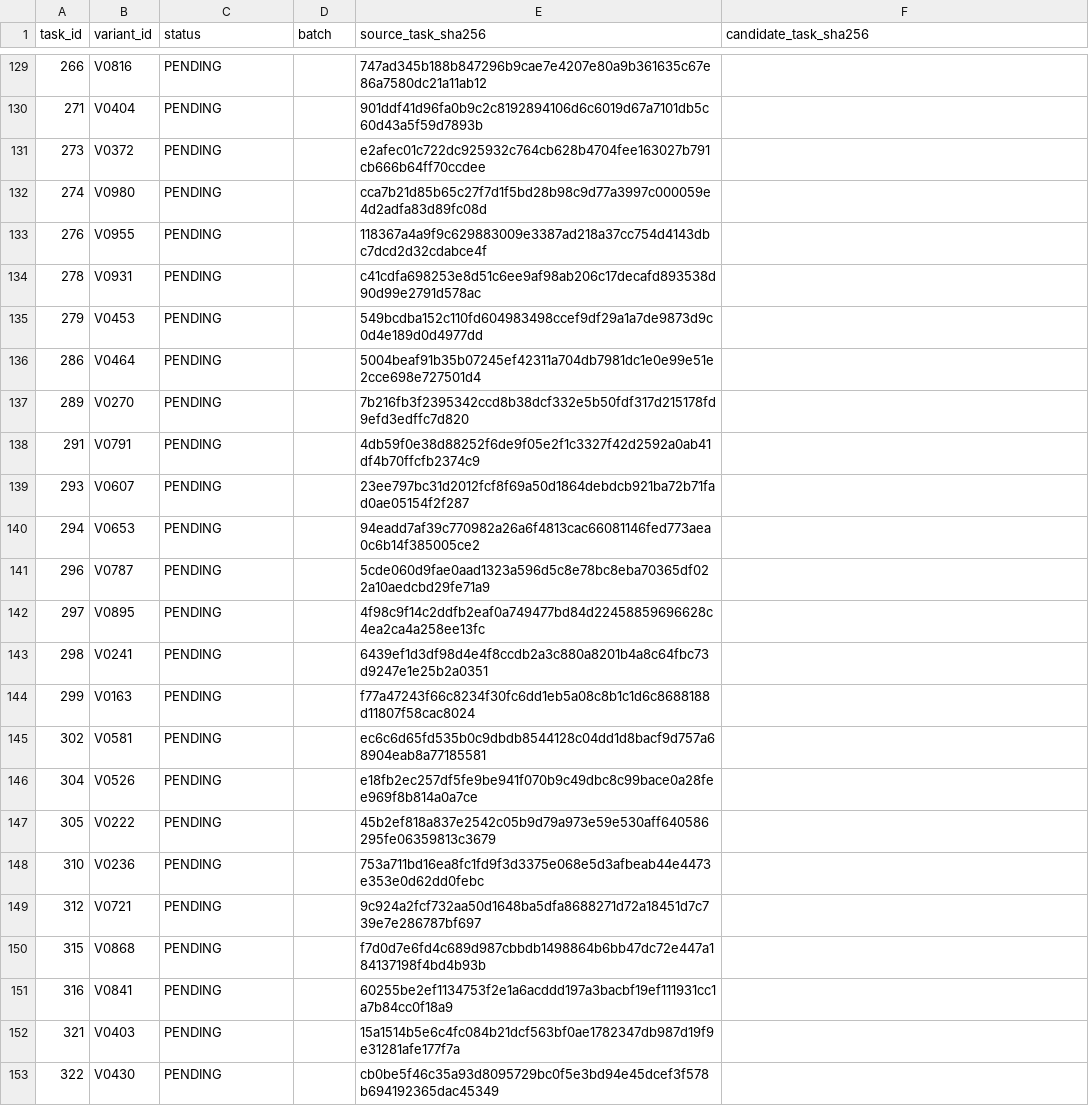
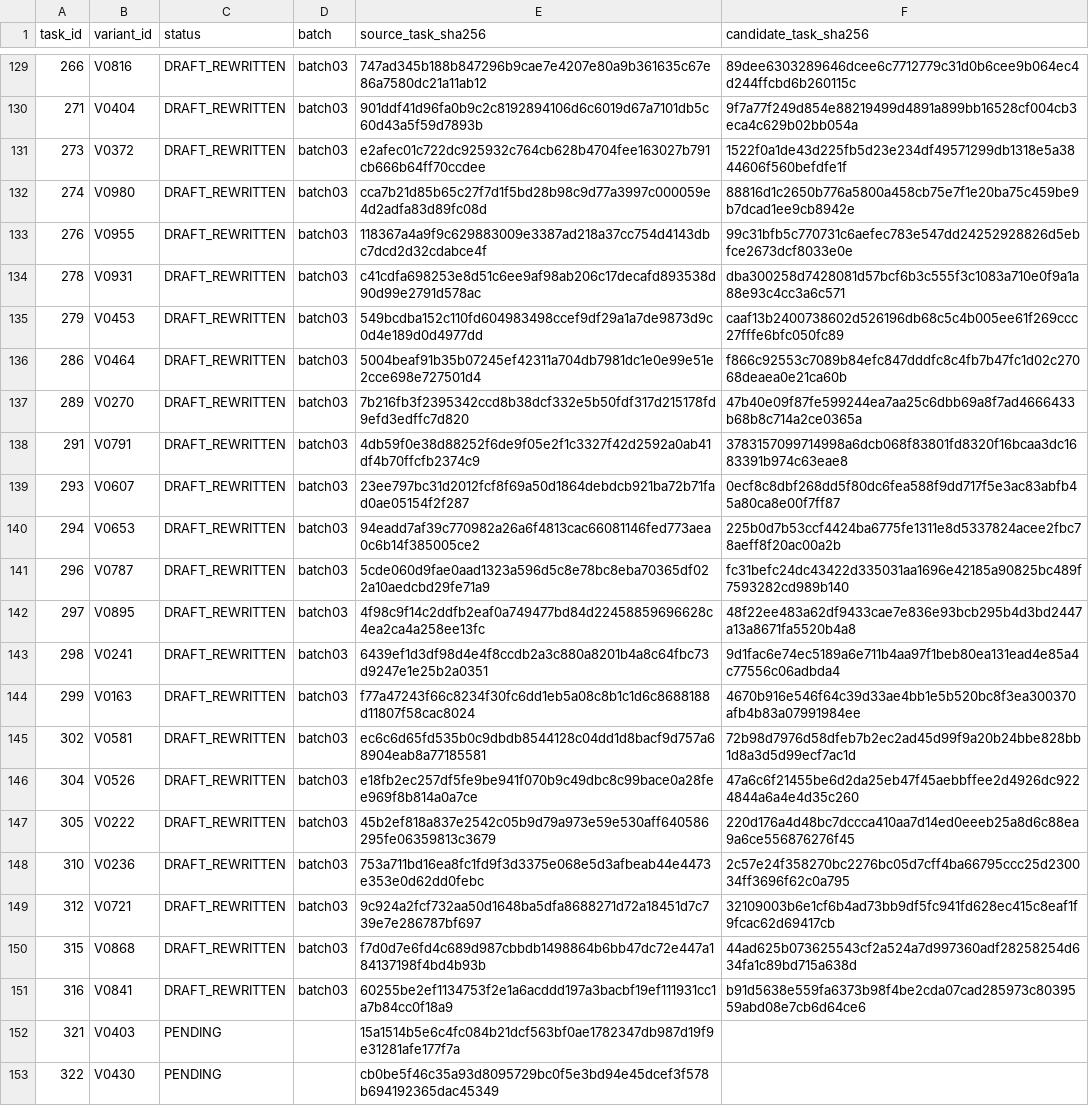
Before and after one commit to serhiipriadko2-sys/iskra, a CSV file: ScienceAndTests/unified1000_v1_2/registry/inventory_495.csv, drawn as a sheet; only a part is shown, gaps mark what is left out; the diff covers the shown part only; the diff names each change by its address in the sheet, - before the commit and + after, or states it on an @@ line.

Commit message:
feat(study): add unified1000 v1.2 diversification batch 03

```diff
--- a/ScienceAndTests/unified1000_v1_2/registry/inventory_495.csv
+++ b/ScienceAndTests/unified1000_v1_2/registry/inventory_495.csv
-C129:C151 (status): PENDING
+C129:C151 (status): DRAFT_REWRITTEN
-D129:D151 (batch): (empty)
+D129:D151 (batch): batch03
-F129 (candidate_task_sha256): (empty)
+F129 (candidate_task_sha256): 89dee6303289646dcee6c7712779c31d0b6cee9b064ec4d244ffcbd6b260115c
-F130 (candidate_task_sha256): (empty)
+F130 (candidate_task_sha256): 9f7a77f249d854e88219499d4891a899bb16528cf004cb3eca4c629b02bb054a
-F131 (candidate_task_sha256): (empty)
+F131 (candidate_task_sha256): 1522f0a1de43d225fb5d23e234df49571299db1318e5a3844606f560befdfe1f
-F132 (candidate_task_sha256): (empty)
+F132 (candidate_task_sha256): 88816d1c2650b776a5800a458cb75e7f1e20ba75c459be9b7dcad1ee9cb8942e
-F133 (candidate_task_sha256): (empty)
+F133 (candidate_task_sha256): 99c31bfb5c770731c6aefec783e547dd24252928826d5ebfce2673dcf8033e0e
-F134 (candidate_task_sha256): (empty)
+F134 (candidate_task_sha256): dba300258d7428081d57bcf6b3c555f3c1083a710e0f9a1a88e93c4cc3a6c571
-F135 (candidate_task_sha256): (empty)
+F135 (candidate_task_sha256): caaf13b2400738602d526196db68c5c4b005ee61f269ccc27fffe6bfc050fc89
-F136 (candidate_task_sha256): (empty)
+F136 (candidate_task_sha256): f866c92553c7089b84efc847dddfc8c4fb7b47fc1d02c27068deaea0e21ca60b
-F137 (candidate_task_sha256): (empty)
+F137 (candidate_task_sha256): 47b40e09f87fe599244ea7aa25c6dbb69a8f7ad4666433b68b8c714a2ce0365a
-F138 (candidate_task_sha256): (empty)
+F138 (candidate_task_sha256): 3783157099714998a6dcb068f83801fd8320f16bcaa3dc1683391b974c63eae8
-F139 (candidate_task_sha256): (empty)
+F139 (candidate_task_sha256): 0ecf8c8dbf268dd5f80dc6fea588f9dd717f5e3ac83abfb45a80ca8e00f7ff87
-F140 (candidate_task_sha256): (empty)
+F140 (candidate_task_sha256): 225b0d7b53ccf4424ba6775fe1311e8d5337824acee2fbc78aeff8f20ac00a2b
-F141 (candidate_task_sha256): (empty)
+F141 (candidate_task_sha256): fc31befc24dc43422d335031aa1696e42185a90825bc489f7593282cd989b140
-F142 (candidate_task_sha256): (empty)
+F142 (candidate_task_sha256): 48f22ee483a62df9433cae7e836e93bcb295b4d3bd2447a13a8671fa5520b4a8
-F143 (candidate_task_sha256): (empty)
+F143 (candidate_task_sha256): 9d1fac6e74ec5189a6e711b4aa97f1beb80ea131ead4e85a4c77556c06adbda4
-F144 (candidate_task_sha256): (empty)
+F144 (candidate_task_sha256): 4670b916e546f64c39d33ae4bb1e5b520bc8f3ea300370afb4b83a07991984ee
-F145 (candidate_task_sha256): (empty)
+F145 (candidate_task_sha256): 72b98d7976d58dfeb7b2ec2ad45d99f9a20b24bbe828bb1d8a3d5d99ecf7ac1d
-F146 (candidate_task_sha256): (empty)
+F146 (candidate_task_sha256): 47a6c6f21455be6d2da25eb47f45aebbffee2d4926dc9224844a6a4e4d35c260
-F147 (candidate_task_sha256): (empty)
+F147 (candidate_task_sha256): 220d176a4d48bc7dccca410aa7d14ed0eeeb25a8d6c88ea9a6ce556876276f45
-F148 (candidate_task_sha256): (empty)
+F148 (candidate_task_sha256): 2c57e24f358270bc2276bc05d7cff4ba66795ccc25d230034ff3696f62c0a795
-F149 (candidate_task_sha256): (empty)
+F149 (candidate_task_sha256): 32109003b6e1cf6b4ad73bb9df5fc941fd628ec415c8eaf1f9fcac62d69417cb
-F150 (candidate_task_sha256): (empty)
+F150 (candidate_task_sha256): 44ad625b073625543cf2a524a7d997360adf28258254d634fa1c89bd715a638d
-F151 (candidate_task_sha256): (empty)
+F151 (candidate_task_sha256): b91d5638e559fa6373b98f4be2cda07cad285973c8039559abd08e7cb6d64ce6
```
Also changed, not shown: 131 edited cells elsewhere in this file, 9 other files.
